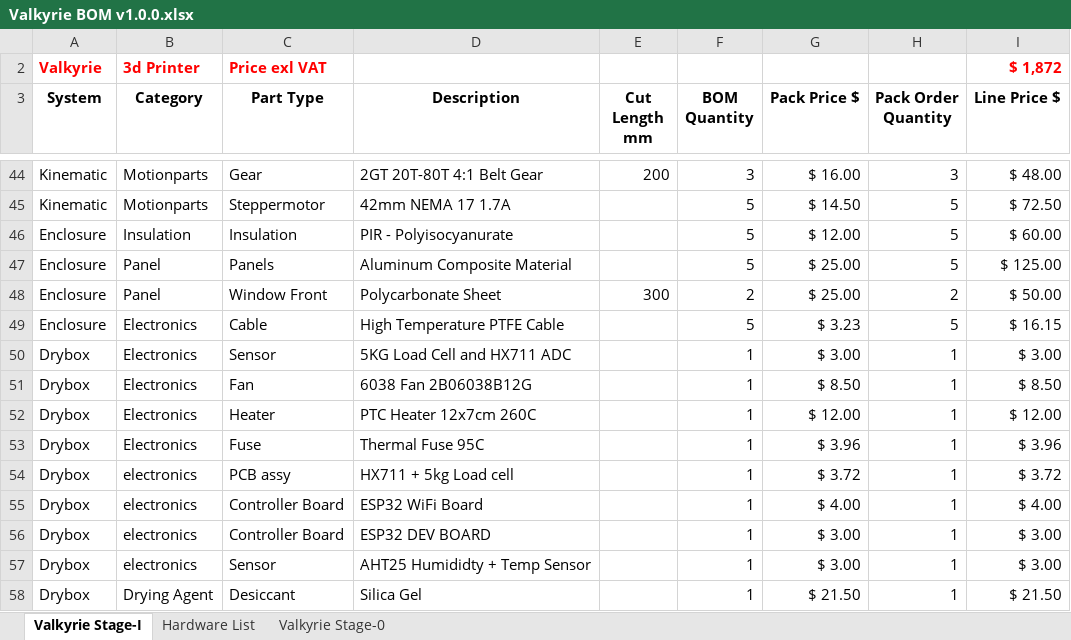
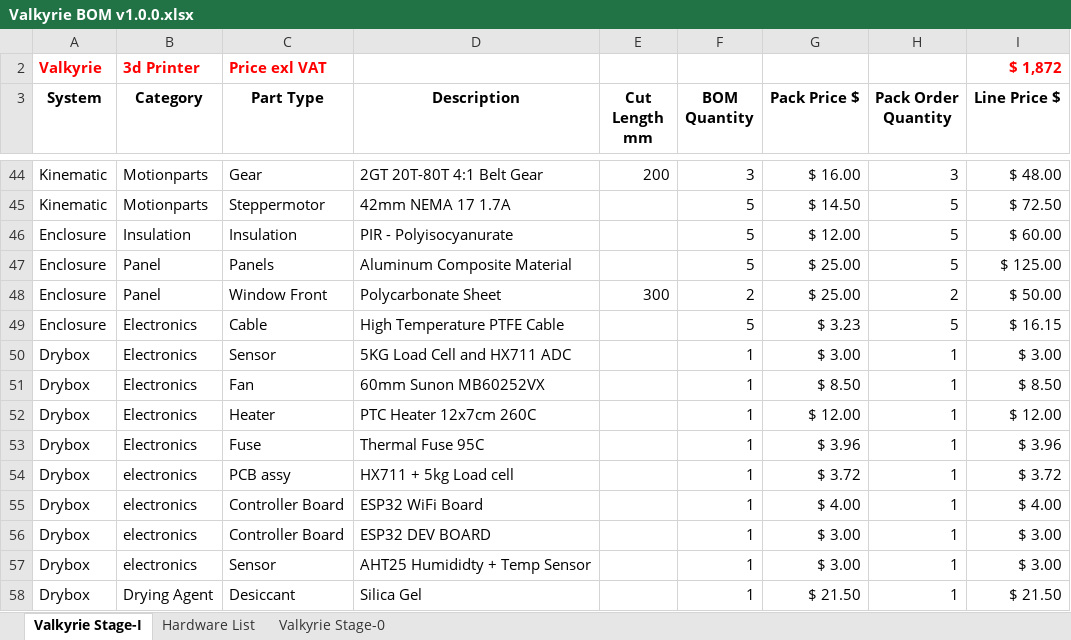
Before and after one commit to RoyBerntsenDesign/Project-Valkyrie, an Excel workbook: Document Library/Bill Of Materials/Valkyrie BOM v1.0.0.xlsx, sheet Valkyrie Stage-I, drawn as a sheet; only a part is shown, gaps mark what is left out; values as stored, in another font and other column widths than the file's, no borders; charts and pictures and table styles not drawn; the diff names each change by its address in the sheet, - before the commit and + after, or states it on an @@ line.

Commit message:
BOM update
Changed the drybox describtion to sunon

```diff
--- a/Document Library/Bill Of Materials/Valkyrie BOM v1.0.0.xlsx (sheet Valkyrie Stage-I)
+++ b/Document Library/Bill Of Materials/Valkyrie BOM v1.0.0.xlsx (sheet Valkyrie Stage-I)
-D51 (Description): 6038 Fan 2B06038B12G
+D51 (Description): 60mm Sunon MB60252VX
```
Also changed, not shown: 2 other files.
